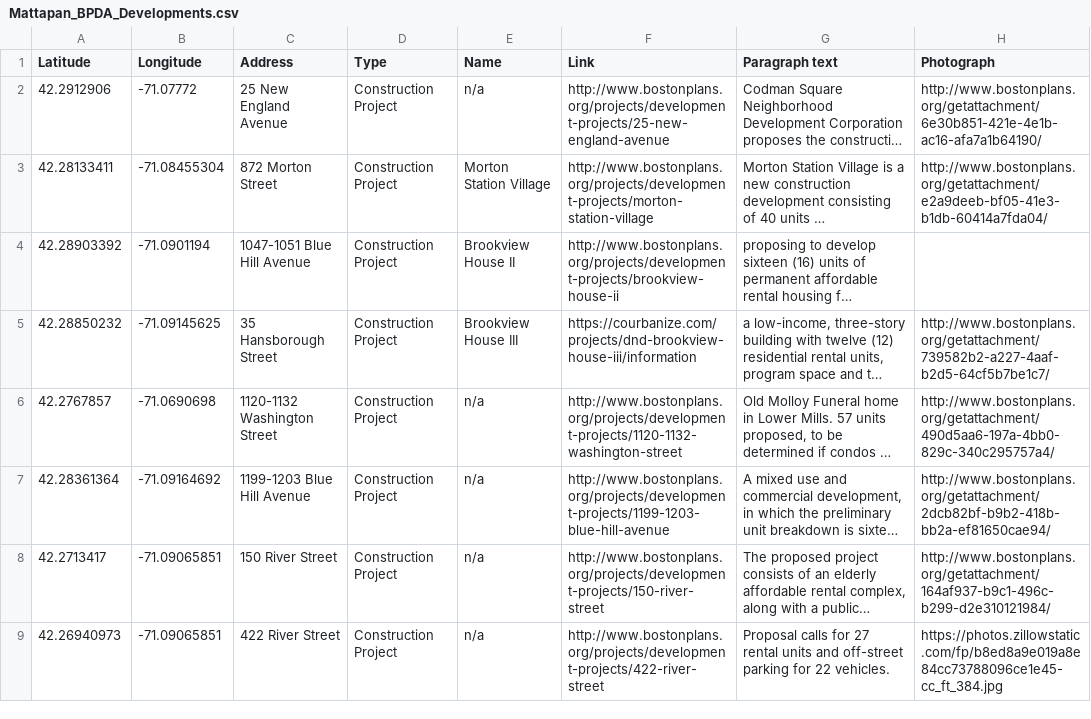
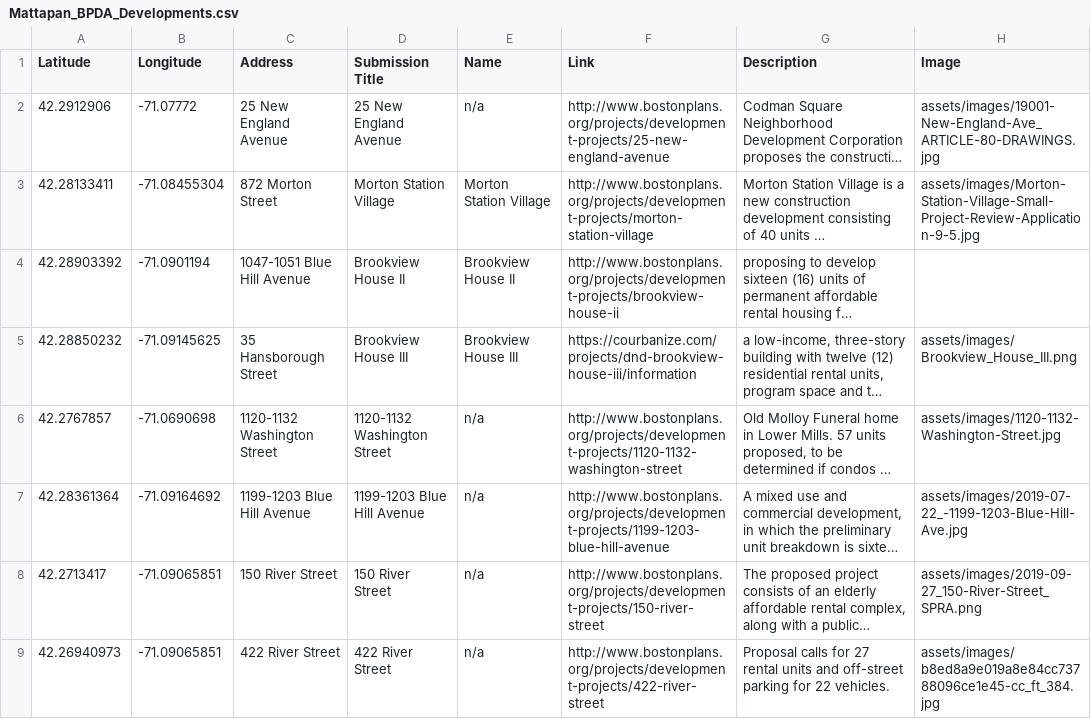
Before and after one commit to smithWEBtek/react-map, a CSV file: src/assets/csvFiles/Mattapan_BPDA_Developments.csv, drawn as a sheet; only a part is shown; long unchanged cells end in …; the diff covers the shown part only; the diff names each change by its address in the sheet, - before the commit and + after, or states it on an @@ line.

Commit message:
Add assets

```diff
--- a/src/assets/csvFiles/Mattapan_BPDA_Developments.csv
+++ b/src/assets/csvFiles/Mattapan_BPDA_Developments.csv
-D1: Type
+D1: Submission Title
-G1: Paragraph text
+G1: Description
-H1: Photograph
+H1: Image
-D2 (Submission Title): Construction Project
+D2 (Submission Title): 25 New England Avenue
-H2 (Image): http://www.bostonplans.org/getattachment/6e30b851-421e-4e1b-ac16-afa7a1b64190/
+H2 (Image): assets/images/19001-New-England-Ave_ARTICLE-80-DRAWINGS.jpg
-D3 (Submission Title): Construction Project
+D3 (Submission Title): Morton Station Village
-H3 (Image): http://www.bostonplans.org/getattachment/e2a9deeb-bf05-41e3-b1db-60414a7fda04/
+H3 (Image): assets/images/Morton-Station-Village-Small-Project-Review-Application-9-5.jpg
-D4 (Submission Title): Construction Project
+D4 (Submission Title): Brookview House II
-D5 (Submission Title): Construction Project
+D5 (Submission Title): Brookview House III
-H5 (Image): http://www.bostonplans.org/getattachment/739582b2-a227-4aaf-b2d5-64cf5b7be1c7/
+H5 (Image): assets/images/Brookview_House_III.png
-D6 (Submission Title): Construction Project
+D6 (Submission Title): 1120-1132 Washington Street
-H6 (Image): http://www.bostonplans.org/getattachment/490d5aa6-197a-4bb0-829c-340c295757a4/
+H6 (Image): assets/images/1120-1132-Washington-Street.jpg
-D7 (Submission Title): Construction Project
+D7 (Submission Title): 1199-1203 Blue Hill Avenue
-H7 (Image): http://www.bostonplans.org/getattachment/2dcb82bf-b9b2-418b-bb2a-ef81650cae94/
+H7 (Image): assets/images/2019-07-22_-1199-1203-Blue-Hill-Ave.jpg
-D8 (Submission Title): Construction Project
+D8 (Submission Title): 150 River Street
-H8 (Image): http://www.bostonplans.org/getattachment/164af937-b9c1-496c-b299-d2e310121984/
+H8 (Image): assets/images/2019-09-27_150-River-Street_SPRA.png
-D9 (Submission Title): Construction Project
+D9 (Submission Title): 422 River Street
-H9 (Image): https://photos.zillowstatic.com/fp/b8ed8a9e019a8e84cc73788096ce1e45-cc_ft_384.jpg
+H9 (Image): assets/images/b8ed8a9e019a8e84cc73788096ce1e45-cc_ft_384.jpg
```
Also changed, not shown: 14 edited cells elsewhere in this file, 24 other files.
